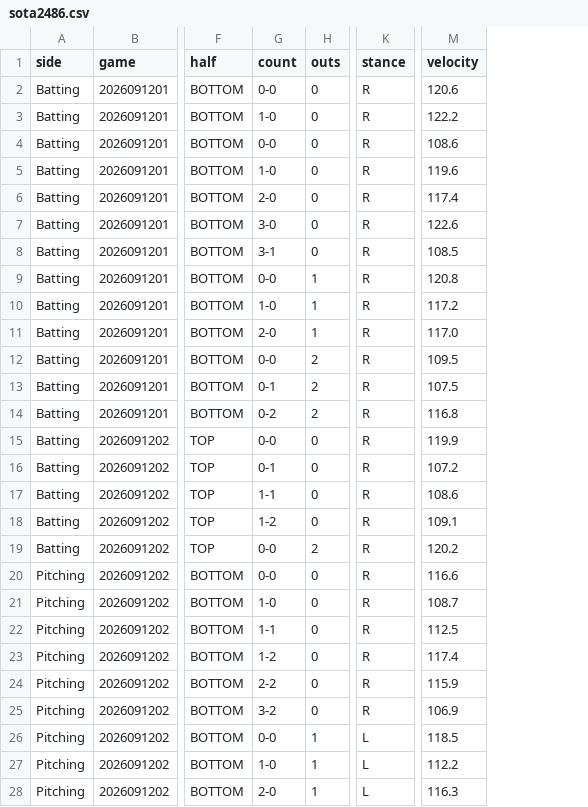
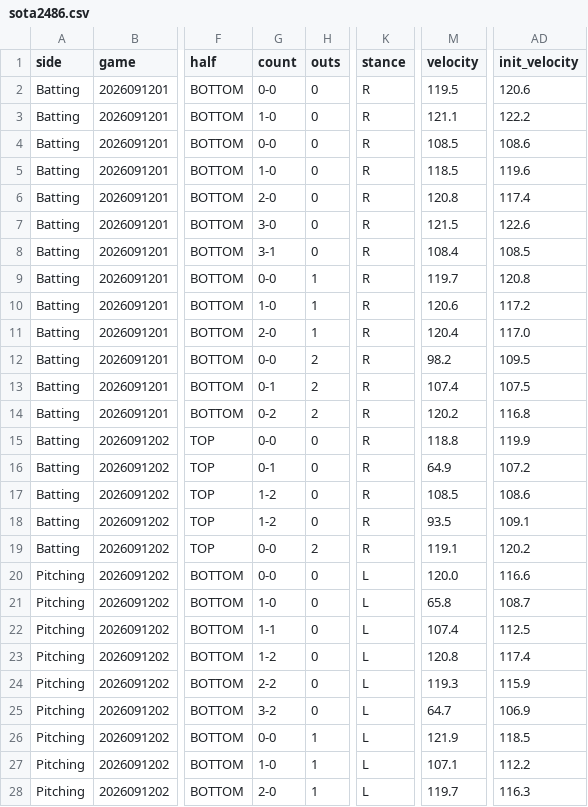
Before and after one commit to sota2486/BaseballStats, a CSV file: sota2486.csv, drawn as a sheet; only a part is shown, gaps mark what is left out; the diff covers the shown part only; the diff names each change by its address in the sheet, - before the commit and + after, or states it on an @@ line.

```diff
--- a/sota2486.csv
+++ b/sota2486.csv
+column AD (init_velocity), rows 2-28: 120.6 | 122.2 | 108.6 | 119.6 | 117.4 | 122.6 | 108.5 | 120.8 | 117.2 | 117.0 | 109.5 | 107.5 | 116.8 | 119.9 | 107.2 | 108.6 | 109.1 | 120.2 | 116.6 | 108.7 | 112.5 | 117.4 | 115.9 | 106.9 | 118.5 | 112.2 | 116.3
-M2 (velocity): 120.6
+M2 (velocity): 119.5
-M3 (velocity): 122.2
+M3 (velocity): 121.1
-M4 (velocity): 108.6
+M4 (velocity): 108.5
-M5 (velocity): 119.6
+M5 (velocity): 118.5
-M6 (velocity): 117.4
+M6 (velocity): 120.8
-M7 (velocity): 122.6
+M7 (velocity): 121.5
-M8 (velocity): 108.5
+M8 (velocity): 108.4
-M9 (velocity): 120.8
+M9 (velocity): 119.7
-M10 (velocity): 117.2
+M10 (velocity): 120.6
-M11 (velocity): 117.0
+M11 (velocity): 120.4
-M12 (velocity): 109.5
+M12 (velocity): 98.2
-M13 (velocity): 107.5
+M13 (velocity): 107.4
-M14 (velocity): 116.8
+M14 (velocity): 120.2
-M15 (velocity): 119.9
+M15 (velocity): 118.8
-M16 (velocity): 107.2
+M16 (velocity): 64.9
-G17 (count): 1-1
+G17 (count): 1-2
-M17 (velocity): 108.6
+M17 (velocity): 108.5
-M18 (velocity): 109.1
+M18 (velocity): 93.5
-M19 (velocity): 120.2
+M19 (velocity): 119.1
-K20:K25 (stance): R
+K20:K25 (stance): L
-M20 (velocity): 116.6
+M20 (velocity): 120.0
-M21 (velocity): 108.7
+M21 (velocity): 65.8
-M22 (velocity): 112.5
+M22 (velocity): 107.4
-M23 (velocity): 117.4
+M23 (velocity): 120.8
-M24 (velocity): 115.9
+M24 (velocity): 119.3
-M25 (velocity): 106.9
+M25 (velocity): 64.7
-M26 (velocity): 118.5
+M26 (velocity): 121.9
-M27 (velocity): 112.2
+M27 (velocity): 107.1
-M28 (velocity): 116.3
+M28 (velocity): 119.7
```
Also changed, not shown: 92 edited cells elsewhere in this file, Alpha6000.csv, Pen4.csv, 10 other files.
